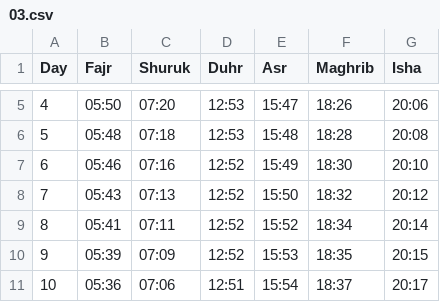
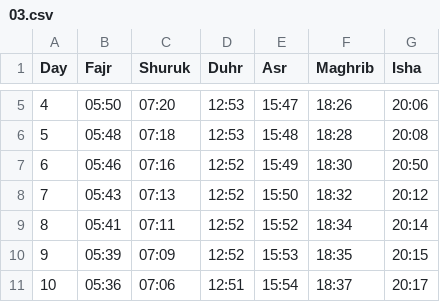
Before and after one commit to Toonstore/gebedstijden, a CSV file: moskee/el-fath-gouda/2026/03.csv, drawn as a sheet; only a part is shown, gaps mark what is left out.

Commit message:
Update prayer times for March 6, 2026

```diff
--- a/moskee/el-fath-gouda/2026/03.csv
+++ b/moskee/el-fath-gouda/2026/03.csv
@@ -6,3 +6,3 @@ Day,Fajr,Shuruk,Duhr,Asr,Maghrib,Isha
 5,05:48,07:18,12:53,15:48,18:28,20:08
-6,05:46,07:16,12:52,15:49,18:30,20:10
+6,05:46,07:16,12:52,15:49,18:30,20:50
 7,05:43,07:13,12:52,15:50,18:32,20:12
```
